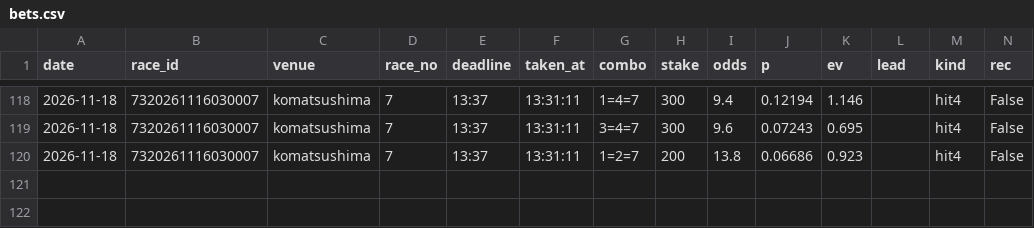
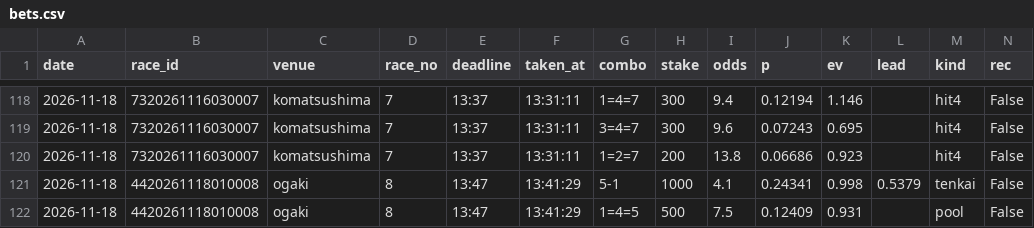
Before and after one commit to basebull120809-boop/keirin-ev, a CSV file: data/live/2026-11-18/bets.csv, drawn as a sheet; only a part is shown, gaps mark what is left out; rows hold the shown columns only; the diff names each change by its address in the sheet, - before the commit and + after, or states it on an @@ line.

Commit message:
live ogaki 8R 買い

```diff
--- a/data/live/2026-11-18/bets.csv
+++ b/data/live/2026-11-18/bets.csv
+row 121: 2026-11-18 | 4420261118010008 | ogaki | 8 | 13:47 | 13:41:29 | 5-1 | 1000 | 4.1 | 0.24341 | 0.998 | 0.5379 | tenkai | False
+row 122: 2026-11-18 | 4420261118010008 | ogaki | 8 | 13:47 | 13:41:29 | 1=4=5 | 500 | 7.5 | 0.12409 | 0.931 |  | pool | False
```
Also changed, not shown: 9 other files.
